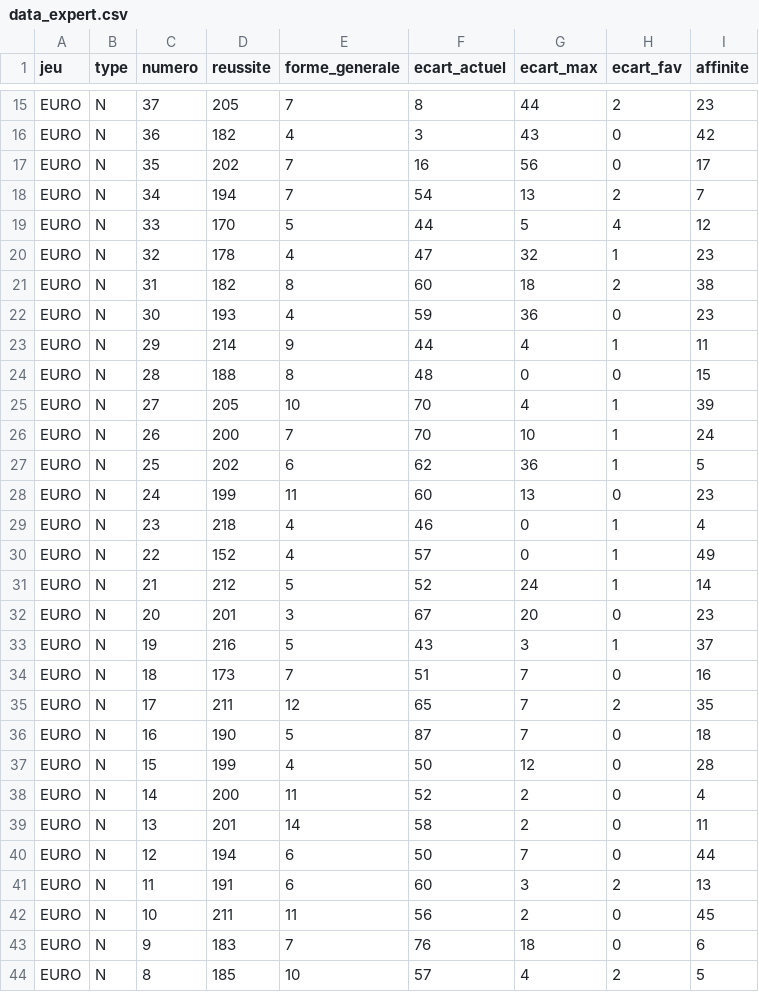
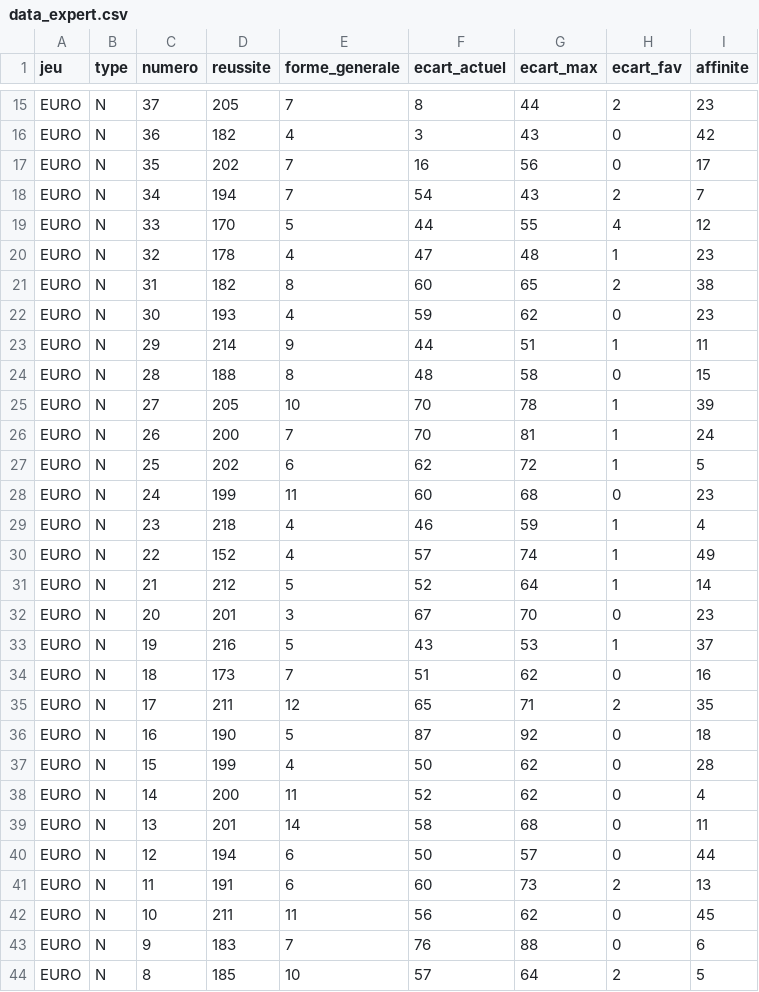
Before and after one commit to nkimalokasamuel932-source/streamlit_app, a CSV file: data_expert.csv, drawn as a sheet; only a part is shown, gaps mark what is left out; the diff covers the shown part only.

```diff
--- a/data_expert.csv
+++ b/data_expert.csv
@@ -17,28 +17,28 @@ EURO,N,36,182,4,3,43,0,42
 EURO,N,35,202,7,16,56,0,17
-EURO,N,34,194,7,54,13,2,7
-EURO,N,33,170,5,44,5,4,12
-EURO,N,32,178,4,47,32,1,23
-EURO,N,31,182,8,60,18,2,38
-EURO,N,30,193,4,59,36,0,23
-EURO,N,29,214,9,44,4,1,11
-EURO,N,28,188,8,48,0,0,15
-EURO,N,27,205,10,70,4,1,39
-EURO,N,26,200,7,70,10,1,24
-EURO,N,25,202,6,62,36,1,5
-EURO,N,24,199,11,60,13,0,23
-EURO,N,23,218,4,46,0,1,4
-EURO,N,22,152,4,57,0,1,49
-EURO,N,21,212,5,52,24,1,14
-EURO,N,20,201,3,67,20,0,23
-EURO,N,19,216,5,43,3,1,37
-EURO,N,18,173,7,51,7,0,16
-EURO,N,17,211,12,65,7,2,35
-EURO,N,16,190,5,87,7,0,18
-EURO,N,15,199,4,50,12,0,28
-EURO,N,14,200,11,52,2,0,4
-EURO,N,13,201,14,58,2,0,11
-EURO,N,12,194,6,50,7,0,44
-EURO,N,11,191,6,60,3,2,13
-EURO,N,10,211,11,56,2,0,45
-EURO,N,9,183,7,76,18,0,6
-EURO,N,8,185,10,57,4,2,5
+EURO,N,34,194,7,54,43,2,7
+EURO,N,33,170,5,44,55,4,12
+EURO,N,32,178,4,47,48,1,23
+EURO,N,31,182,8,60,65,2,38
+EURO,N,30,193,4,59,62,0,23
+EURO,N,29,214,9,44,51,1,11
+EURO,N,28,188,8,48,58,0,15
+EURO,N,27,205,10,70,78,1,39
+EURO,N,26,200,7,70,81,1,24
+EURO,N,25,202,6,62,72,1,5
+EURO,N,24,199,11,60,68,0,23
+EURO,N,23,218,4,46,59,1,4
+EURO,N,22,152,4,57,74,1,49
+EURO,N,21,212,5,52,64,1,14
+EURO,N,20,201,3,67,70,0,23
+EURO,N,19,216,5,43,53,1,37
+EURO,N,18,173,7,51,62,0,16
+EURO,N,17,211,12,65,71,2,35
+EURO,N,16,190,5,87,92,0,18
+EURO,N,15,199,4,50,62,0,28
+EURO,N,14,200,11,52,62,0,4
+EURO,N,13,201,14,58,68,0,11
+EURO,N,12,194,6,50,57,0,44
+EURO,N,11,191,6,60,73,2,13
+EURO,N,10,211,11,56,62,0,45
+EURO,N,9,183,7,76,88,0,6
+EURO,N,8,185,10,57,64,2,5
```
Also changed, not shown: 55 edited cells elsewhere in this file.
